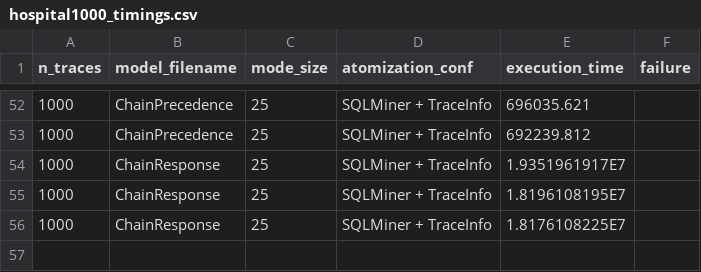
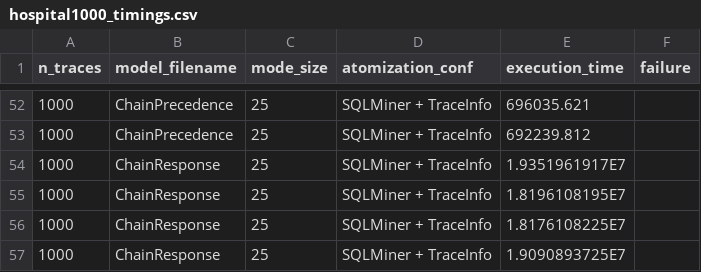
Before and after one commit to datagram-db/knobab, a CSV file: competitors/SQLMinerBenchmarker/hospital1000_timings.csv, drawn as a sheet; only a part is shown, gaps mark what is left out; the diff names each change by its address in the sheet, - before the commit and + after, or states it on an @@ line.

Commit message:
Latest Data

```diff
--- a/competitors/SQLMinerBenchmarker/hospital1000_timings.csv
+++ b/competitors/SQLMinerBenchmarker/hospital1000_timings.csv
+row 57: 1000 | ChainResponse | 25 | SQLMiner + TraceInfo | 1.9090893725E7
```
Also changed, not shown: data/testing/results/sql_benchmark_new.csv, 3 other files.
